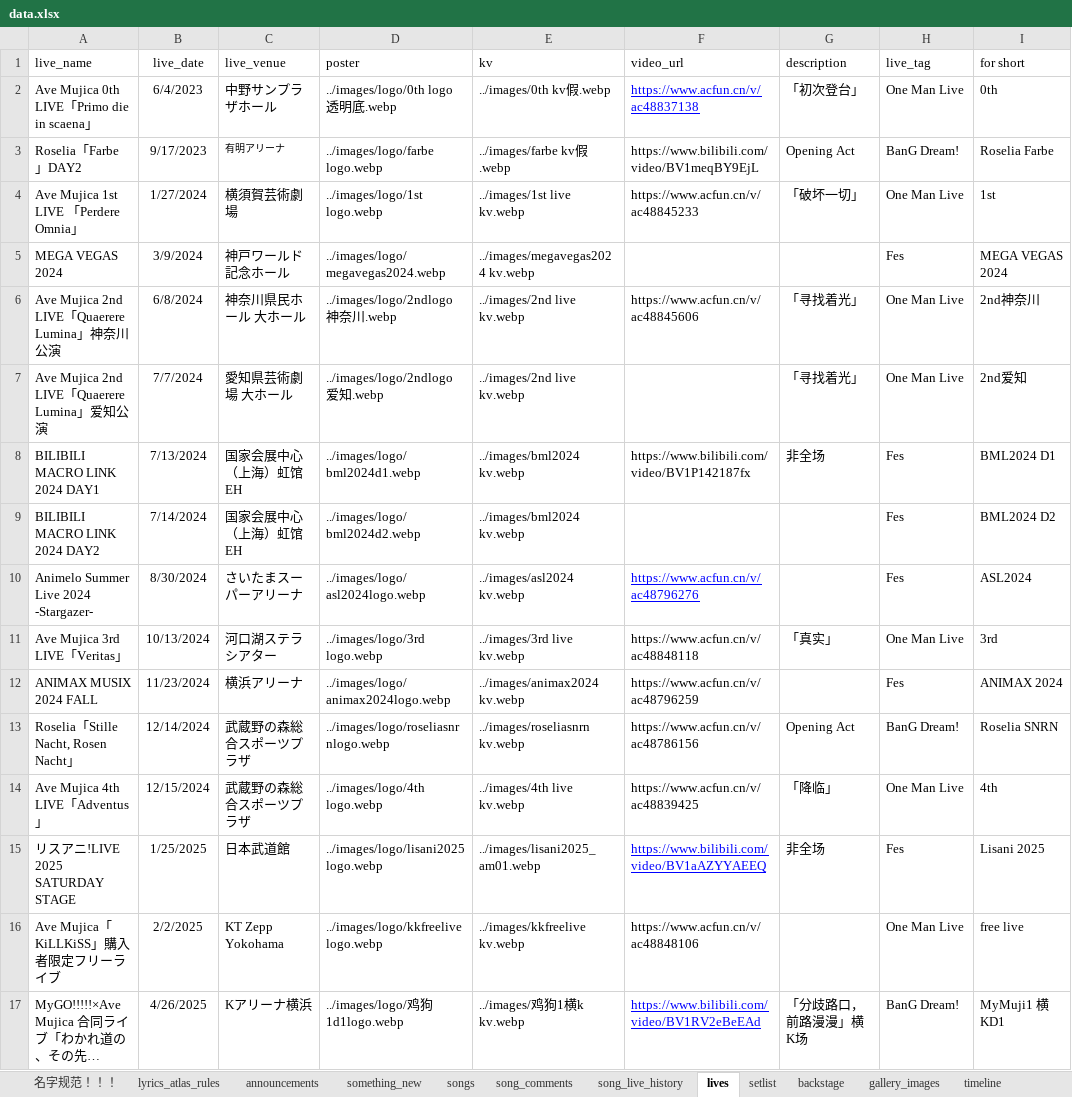
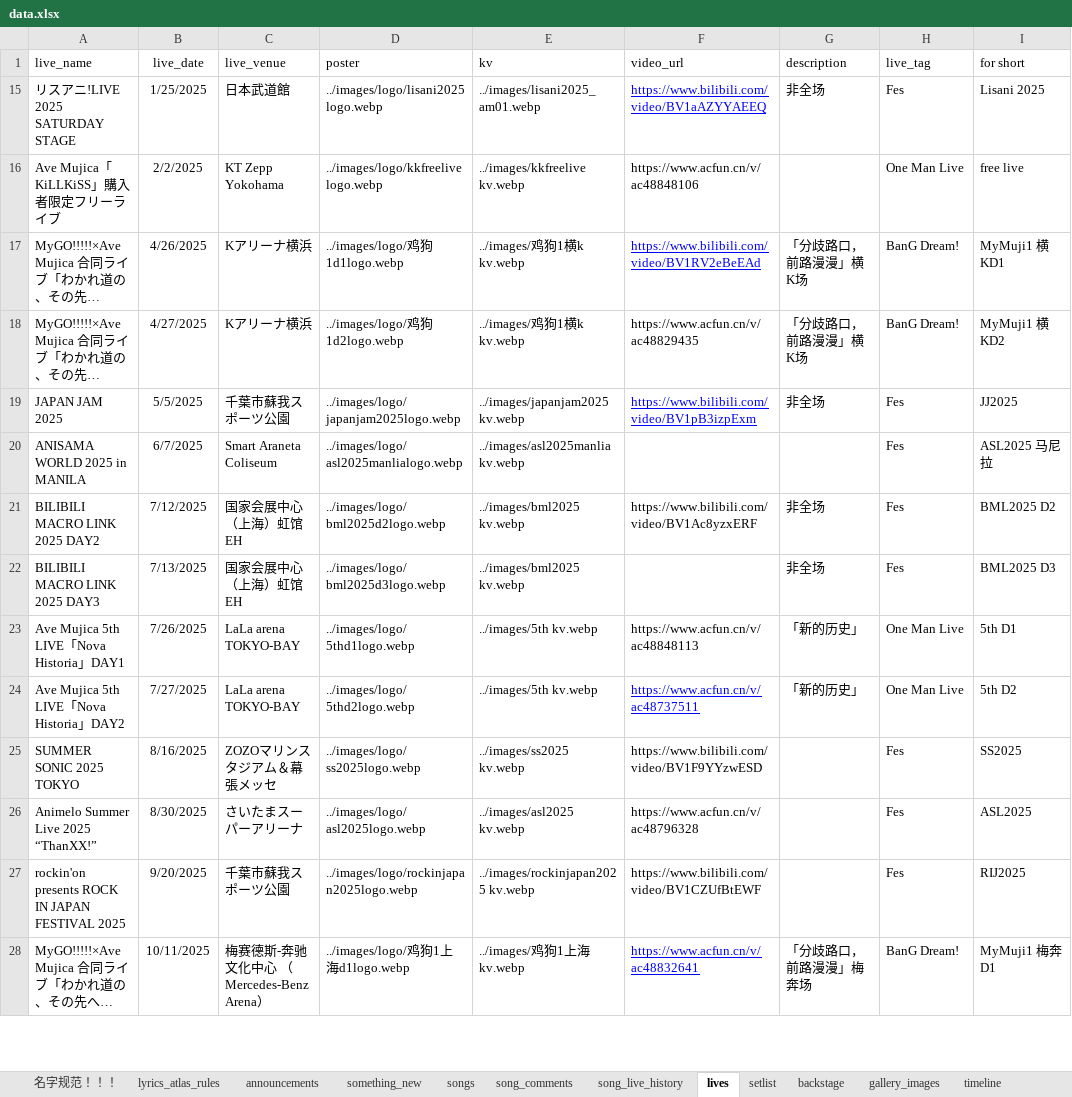
Before and after one commit to yuminle159/MujicaTimeLineWeb, an Excel workbook: _data/data.xlsx, sheet lives, drawn as a sheet; only a part is shown; the shorter side is filled out with more unchanged rows; long unchanged cells end in …; values as stored, in another font and other column widths than the file's, no borders; the diff names each change by its address in the sheet, - before the commit and + after, or states it on an @@ line.

```diff
--- a/_data/data.xlsx (sheet lives)
+++ b/_data/data.xlsx (sheet lives)
@@ row 2 hidden: Ave Mujica 0th LIVE「Primo die in scaena」 | 6/4/2023 | 中野サンプラザホール | ../images/logo/0th logo透明底.webp | ../images/0th kv假.webp | https://www.acfun.cn/v/ac48837138 | 「初次登台」 | One Man Live | 0th @@
@@ row 3 hidden: Roselia「Farbe」DAY2 | 9/17/2023 | 有明アリーナ | ../images/logo/farbe logo.webp | ../images/farbe kv假.webp | https://www.bilibili.com/video/BV1meqBY9EjL | Opening Act | BanG Dream! | Roselia Farbe @@
@@ row 4 hidden: Ave Mujica 1st LIVE 「Perdere Omnia」 | 1/27/2024 | 横須賀芸術劇場 | ../images/logo/1st logo.webp | ../images/1st live kv.webp | https://www.acfun.cn/v/ac48845233 | 「破坏一切」 | One Man Live | 1st @@
@@ row 5 hidden: MEGA VEGAS 2024 | 3/9/2024 | 神戸ワールド記念ホール | ../images/logo/megavegas2024.webp | ../images/megavegas2024 kv.webp |  |  | Fes | MEGA VEGAS 2024 @@
@@ row 6 hidden: Ave Mujica 2nd LIVE「Quaerere Lumina」神奈川公演 | 6/8/2024 | 神奈川県民ホール 大ホール | ../images/logo/2ndlogo神奈川.webp | ../images/2nd live kv.webp | https://www.acfun.cn/v/ac48845606 | 「寻找着光」 | One Man Live | 2nd神奈川 @@
@@ row 7 hidden: Ave Mujica 2nd LIVE「Quaerere Lumina」爱知公演 | 7/7/2024 | 愛知県芸術劇場 大ホール | ../images/logo/2ndlogo爱知.webp | ../images/2nd live kv.webp |  | 「寻找着光」 | One Man Live | 2nd爱知 @@
@@ row 8 hidden: BILIBILI MACRO LINK 2024 DAY1 | 7/13/2024 | 国家会展中心（上海）虹馆EH | ../images/logo/bml2024d1.webp | ../images/bml2024 kv.webp | https://www.bilibili.com/video/BV1P142187fx | 非全场 | Fes | BML2024 D1 @@
@@ row 9 hidden: BILIBILI MACRO LINK 2024 DAY2 | 7/14/2024 | 国家会展中心（上海）虹馆EH | ../images/logo/bml2024d2.webp | ../images/bml2024 kv.webp |  |  | Fes | BML2024 D2 @@
@@ row 10 hidden: Animelo Summer Live 2024 -Stargazer- | 8/30/2024 | さいたまスーパーアリーナ | ../images/logo/asl2024logo.webp | ../images/asl2024 kv.webp | https://www.acfun.cn/v/ac48796276 |  | Fes | ASL2024 @@
@@ row 11 hidden: Ave Mujica 3rd LIVE「Veritas」 | 10/13/2024 | 河口湖ステラシアター | ../images/logo/3rd logo.webp | ../images/3rd live kv.webp | https://www.acfun.cn/v/ac48848118 | 「真实」 | One Man Live | 3rd @@
@@ row 12 hidden: ANIMAX MUSIX 2024 FALL | 11/23/2024 | 横浜アリーナ | ../images/logo/animax2024logo.webp | ../images/animax2024 kv.webp | https://www.acfun.cn/v/ac48796259 |  | Fes | ANIMAX 2024 @@
@@ row 13 hidden: Roselia「Stille Nacht, Rosen Nacht」 | 12/14/2024 | 武蔵野の森総合スポーツプラザ | ../images/logo/roseliasnrnlogo.webp | ../images/roseliasnrn kv.webp | https://www.acfun.cn/v/ac48786156 | Opening Act | BanG Dream! | Roselia SNRN @@
@@ row 14 hidden: Ave Mujica 4th LIVE「Adventus」 | 12/15/2024 | 武蔵野の森総合スポーツプラザ | ../images/logo/4th logo.webp | ../images/4th live kv.webp | https://www.acfun.cn/v/ac48839425 | 「降临」 | One Man Live | 4th @@
```
Also changed, not shown: sheet timeline, sheet interview, hidden cells, 13 other files.
